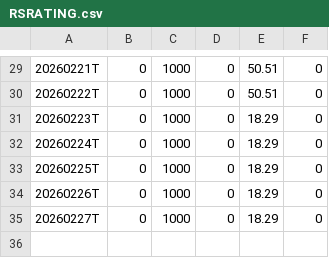
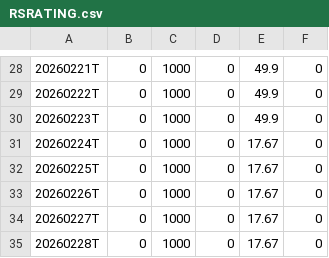
Before and after one commit to Fred6725/rs-log, a CSV file: output/RSRATING.csv, drawn as a sheet; only a part is shown, gaps mark what is left out; the diff covers the shown part only.

```diff
--- a/output/RSRATING.csv
+++ b/output/RSRATING.csv
@@ -29,7 +28,8 @@
-20260221T,0,1000,0,50.51,0
-20260222T,0,1000,0,50.51,0
-20260223T,0,1000,0,18.29,0
-20260224T,0,1000,0,18.29,0
-20260225T,0,1000,0,18.29,0
-20260226T,0,1000,0,18.29,0
-20260227T,0,1000,0,18.29,0
+20260221T,0,1000,0,49.9,0
+20260222T,0,1000,0,49.9,0
+20260223T,0,1000,0,49.9,0
+20260224T,0,1000,0,17.67,0
+20260225T,0,1000,0,17.67,0
+20260226T,0,1000,0,17.67,0
+20260227T,0,1000,0,17.67,0
+20260228T,0,1000,0,17.67,0
```
Also changed, not shown: 1 removed row and 27 edited cells elsewhere in this file, output/rs_industries.csv, 3 other files.
